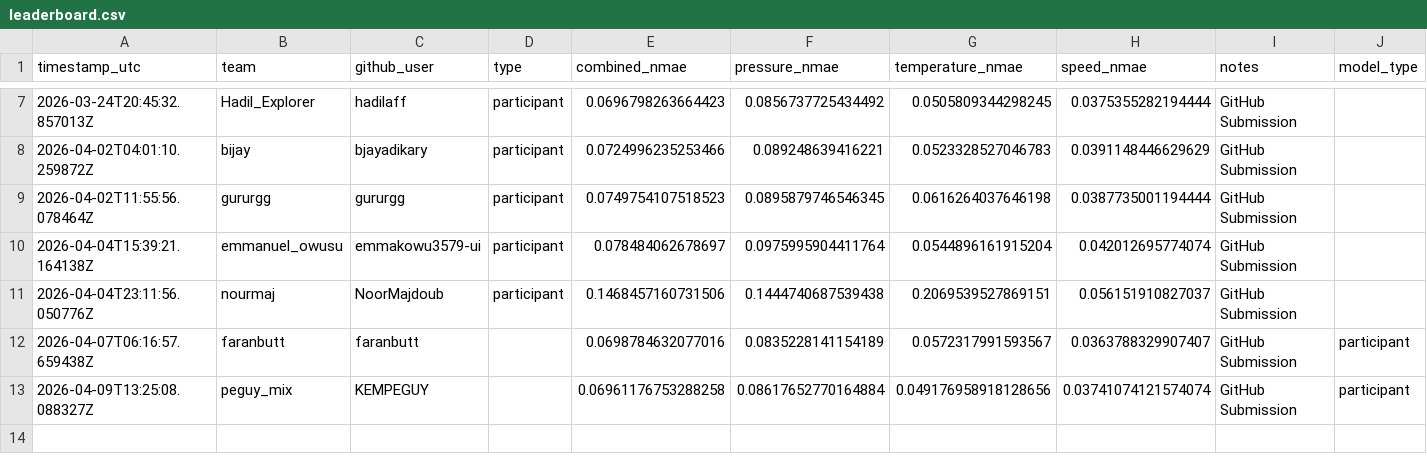
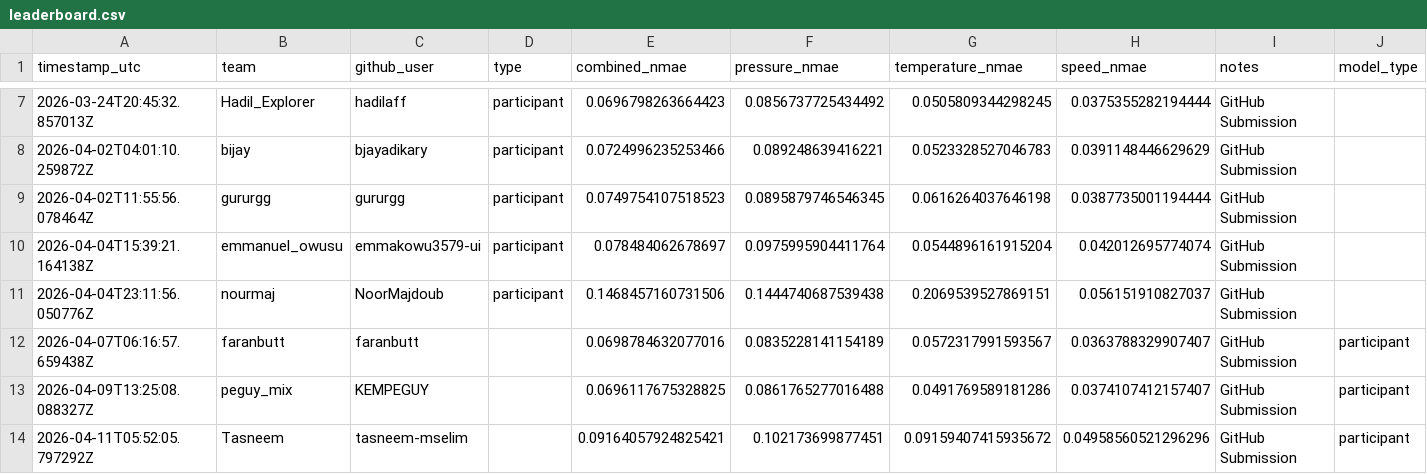
Before and after one commit to VinitSingroha/Mix2Print, a CSV file: docs/leaderboard.csv, drawn as a sheet; only a part is shown, gaps mark what is left out.

Commit message:
Update leaderboard: Tasneem (@tasneem-mselim)

```diff
--- a/docs/leaderboard.csv
+++ b/docs/leaderboard.csv
@@ -12,2 +12,3 @@ timestamp_utc,team,github_user,type,combined_nmae,pressure_nmae,temperature_nmae
 2026-04-07T06:16:57.659438Z,faranbutt,faranbutt,,0.0698784632077016,0.0835228141154189,0.0572317991593567,0.0363788329907407,GitHub Submission,participant
-2026-04-09T13:25:08.088327Z,peguy_mix,KEMPEGUY,,0.06961176753288258,0.08617652770164884,0.049176958918128656,0.03741074121574074,GitHub Submission,participant
+2026-04-09T13:25:08.088327Z,peguy_mix,KEMPEGUY,,0.0696117675328825,0.0861765277016488,0.0491769589181286,0.0374107412157407,GitHub Submission,participant
+2026-04-11T05:52:05.797292Z,Tasneem,tasneem-mselim,,0.09164057924825421,0.102173699877451,0.09159407415935672,0.04958560521296296,GitHub Submission,participant
```
Also changed, not shown: leaderboard/leaderboard.csv, 2 other files.
